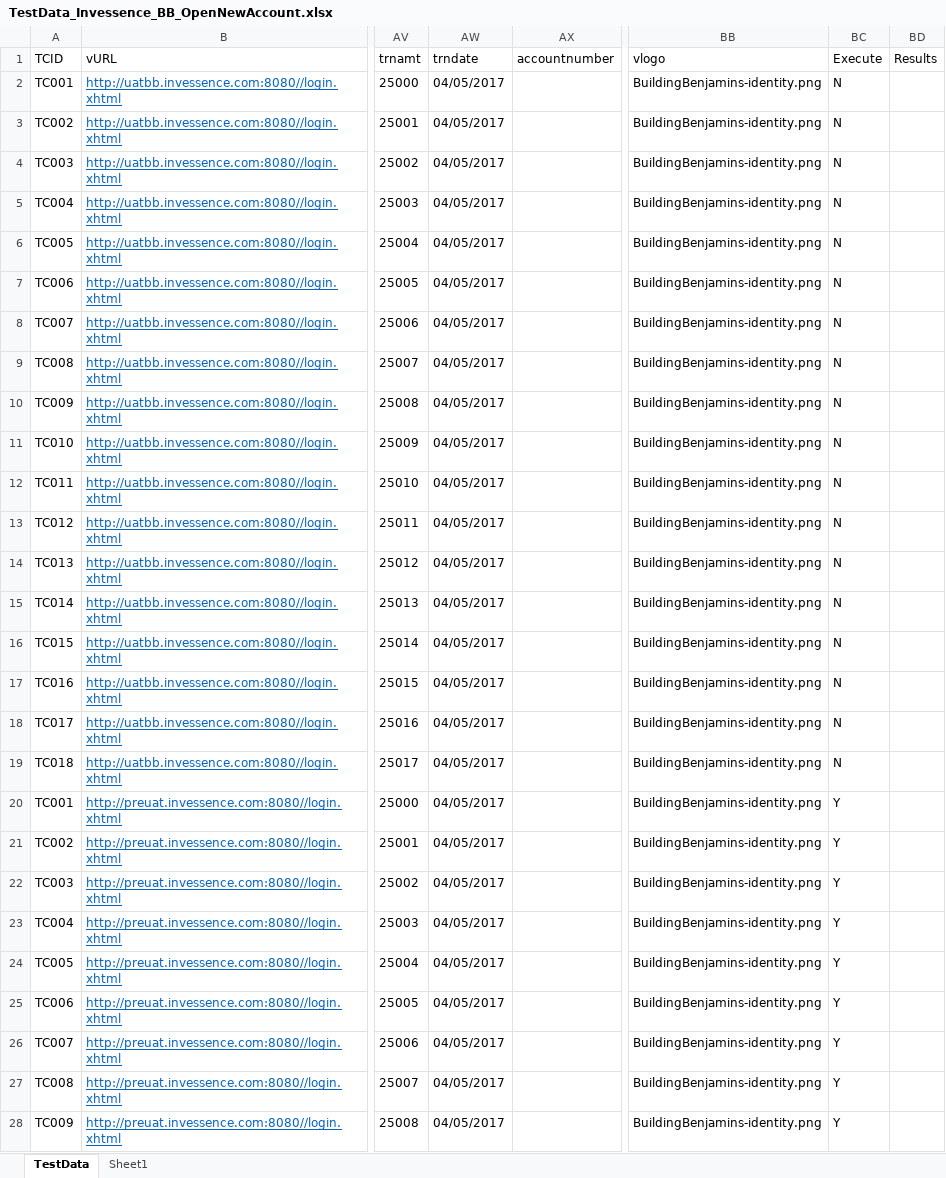
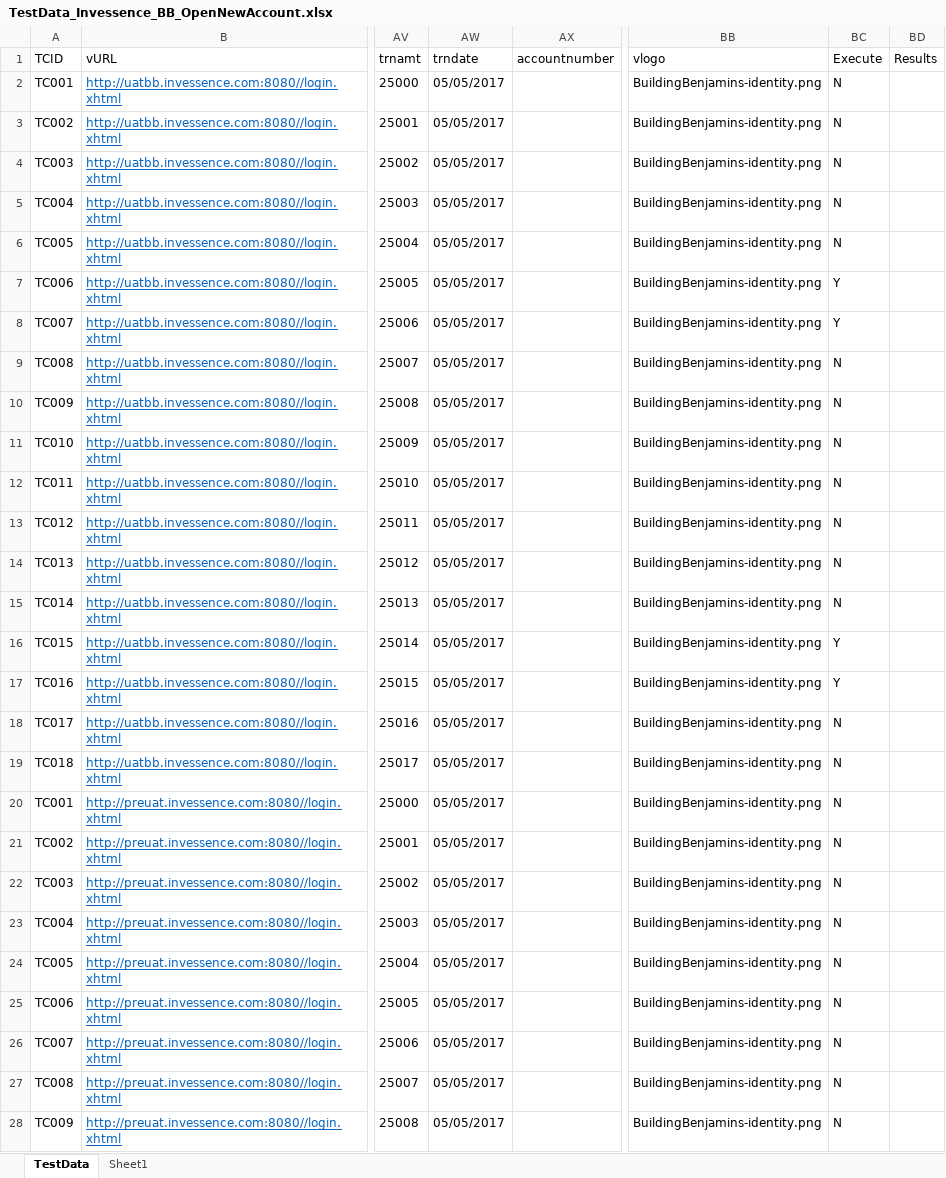
Before and after one commit to invgituser/gitsvnrepo, an Excel workbook: QA_Automation/Invessence/TestCases/BB/TestData_Invessence_BB_OpenNewAccount.xlsx, sheet TestData, drawn as a sheet; only a part is shown, gaps mark what is left out; values as stored, in another font and other column widths than the file's, no borders; the diff covers the shown part only; the diff names each change by its address in the sheet, - before the commit and + after, or states it on an @@ line.

```diff
--- a/QA_Automation/Invessence/TestCases/BB/TestData_Invessence_BB_OpenNewAccount.xlsx (sheet TestData)
+++ b/QA_Automation/Invessence/TestCases/BB/TestData_Invessence_BB_OpenNewAccount.xlsx (sheet TestData)
-AW2:AW28 (trndate): 04/05/2017
+AW2:AW28 (trndate): 05/05/2017
-BC7:BC8 (Execute): N
+BC7:BC8 (Execute): Y
-BC16:BC17 (Execute): N
+BC16:BC17 (Execute): Y
-BC20:BC28 (Execute): Y
+BC20:BC28 (Execute): N
```
Also changed, not shown: 18 edited cells elsewhere in this sheet, QA_Automation/Invessence/TestCases/PROD/TestData_Invessence_PROD_OpenNewAccount.xlsx, QA_Automation/Invessence/TestCases/TCM/TestData_Invessence_TCM_OpenNewAccount.xlsx, 6 other files.
